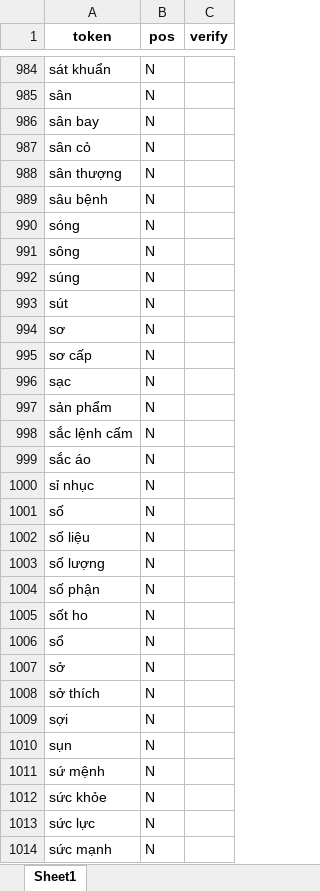
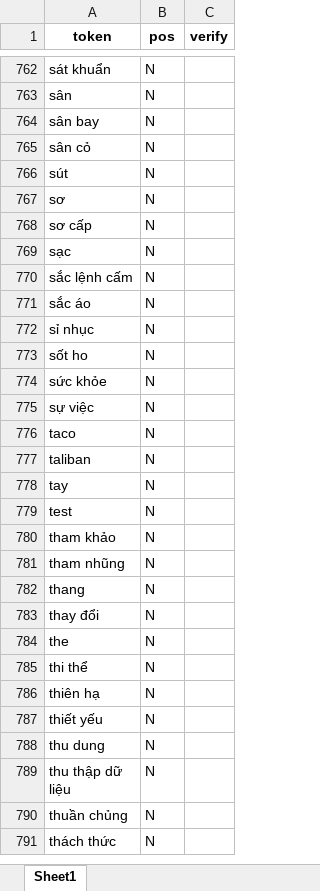
Before and after one commit to undertheseanlp/underthesea, an Excel workbook: datasets/UD_Vietnamese-COL/dictionary/words_noun_candidates.xlsx, sheet Sheet1, drawn as a sheet; only a part is shown, gaps mark what is left out; the shorter side is filled out with more unchanged rows; values as stored, in another font and other column widths than the file's, no borders; the diff covers the shown part only; the diff names each change by its address in the sheet, - before the commit and + after, or states it on an @@ line.

Commit message:
GH-434: add new head words (#465)

```diff
--- a/datasets/UD_Vietnamese-COL/dictionary/words_noun_candidates.xlsx (sheet Sheet1)
+++ b/datasets/UD_Vietnamese-COL/dictionary/words_noun_candidates.xlsx (sheet Sheet1)
-row 988: sân thượng | N
-row 989: sâu bệnh | N
-row 990: sóng | N
-row 991: sông | N
-row 992: súng | N
-row 997: sản phẩm | N
-row 1001: số | N
-row 1002: số liệu | N
-row 1003: số lượng | N
-row 1004: số phận | N
-row 1006: sổ | N
-row 1007: sở | N
-row 1008: sở thích | N
-row 1009: sợi | N
-row 1010: sụn | N
-row 1011: sứ mệnh | N
-row 1013: sức lực | N
-row 1014: sức mạnh | N
```
Also changed, not shown: 396 removed rows elsewhere in this sheet, datasets/UD_Vietnamese-COL/dictionary/words_adjective_candidates.xlsx, datasets/UD_Vietnamese-COL/dictionary/words_verb_candidates.xlsx, 1 other file.
